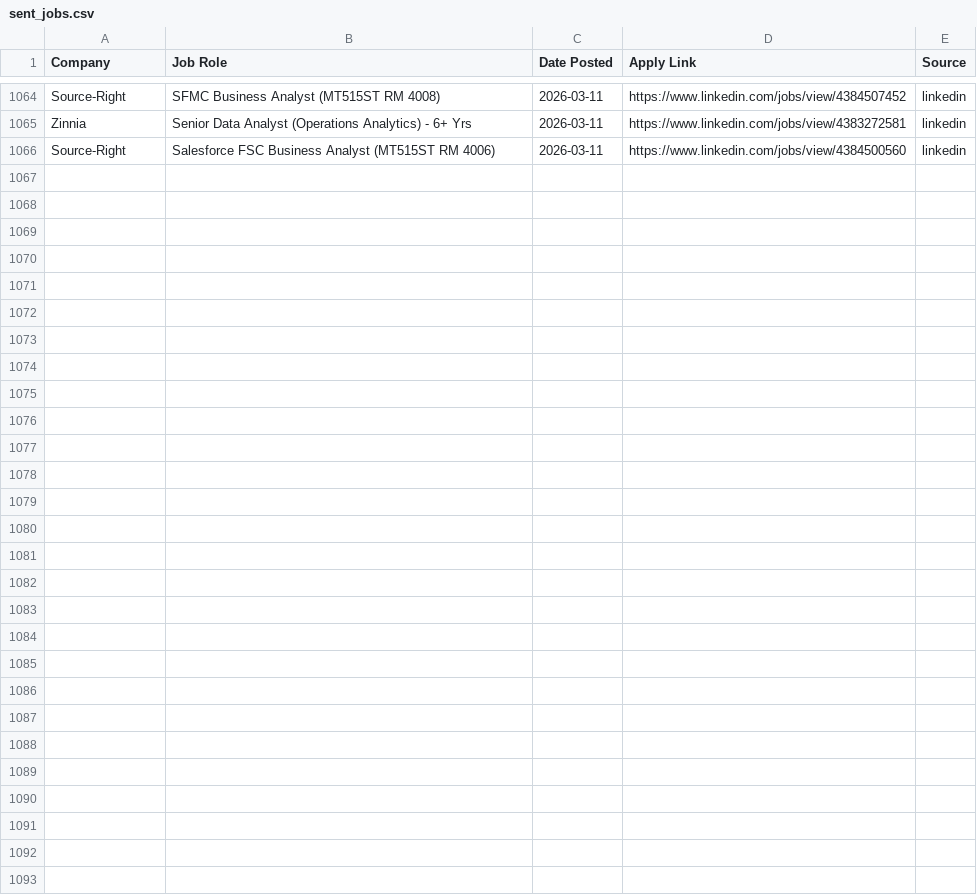
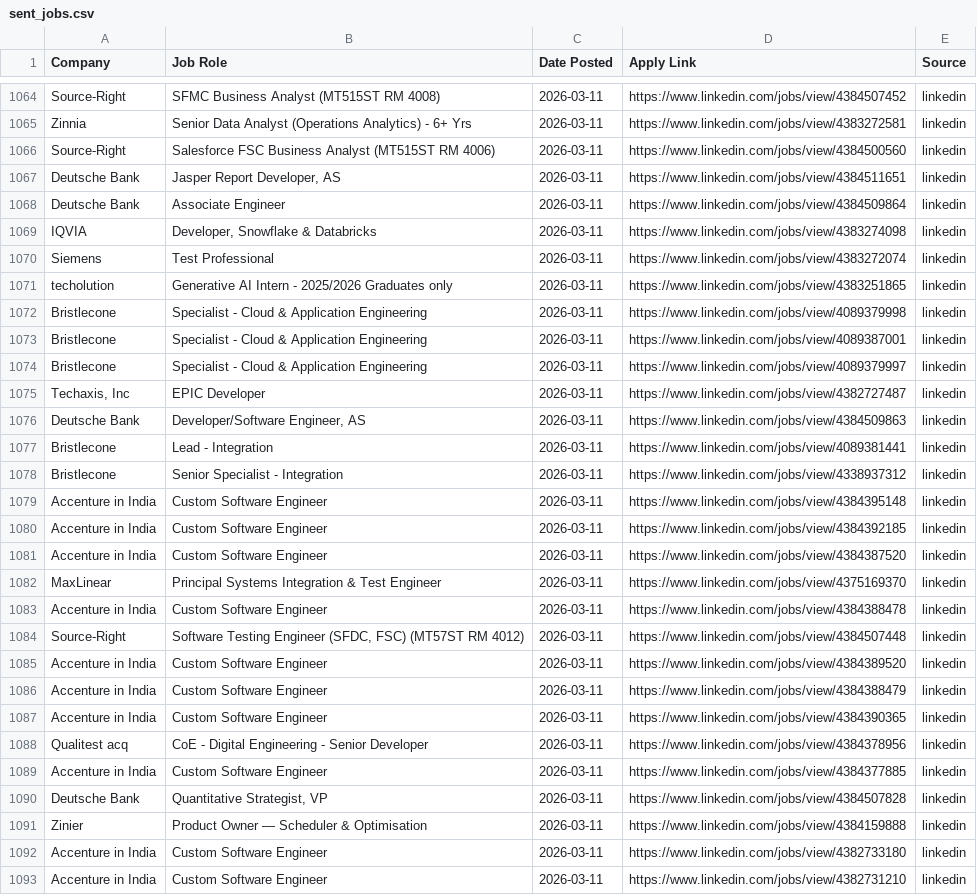
Before and after one commit to Meerghanee/ai-job-hunter, a CSV file: sent_jobs.csv, drawn as a sheet; only a part is shown, gaps mark what is left out.

```diff
--- a/sent_jobs.csv
+++ b/sent_jobs.csv
@@ -1066 +1066,28 @@ Zinnia,Senior Data Analyst (Operations Analytics) - 6+ Yrs,2026-03-11,https://ww
 Source-Right,Salesforce FSC Business Analyst (MT515ST RM 4006),2026-03-11,https://www.linkedin.com/jobs/view/4384500560,linkedin
+Deutsche Bank,"Jasper Report Developer, AS",2026-03-11,https://www.linkedin.com/jobs/view/4384511651,linkedin
+Deutsche Bank,Associate Engineer,2026-03-11,https://www.linkedin.com/jobs/view/4384509864,linkedin
+IQVIA,"Developer, Snowflake & Databricks",2026-03-11,https://www.linkedin.com/jobs/view/4383274098,linkedin
+Siemens,Test Professional,2026-03-11,https://www.linkedin.com/jobs/view/4383272074,linkedin
+techolution,Generative AI Intern - 2025/2026 Graduates only,2026-03-11,https://www.linkedin.com/jobs/view/4383251865,linkedin
+Bristlecone,Specialist - Cloud & Application Engineering,2026-03-11,https://www.linkedin.com/jobs/view/4089379998,linkedin
+Bristlecone,Specialist - Cloud & Application Engineering,2026-03-11,https://www.linkedin.com/jobs/view/4089387001,linkedin
+Bristlecone,Specialist - Cloud & Application Engineering,2026-03-11,https://www.linkedin.com/jobs/view/4089379997,linkedin
+"Techaxis, Inc",EPIC Developer,2026-03-11,https://www.linkedin.com/jobs/view/4382727487,linkedin
+Deutsche Bank,"Developer/Software Engineer, AS",2026-03-11,https://www.linkedin.com/jobs/view/4384509863,linkedin
+Bristlecone,Lead - Integration,2026-03-11,https://www.linkedin.com/jobs/view/4089381441,linkedin
+Bristlecone,Senior Specialist - Integration,2026-03-11,https://www.linkedin.com/jobs/view/4338937312,linkedin
+Accenture in India,Custom Software Engineer,2026-03-11,https://www.linkedin.com/jobs/view/4384395148,linkedin
+Accenture in India,Custom Software Engineer,2026-03-11,https://www.linkedin.com/jobs/view/4384392185,linkedin
+Accenture in India,Custom Software Engineer,2026-03-11,https://www.linkedin.com/jobs/view/4384387520,linkedin
+MaxLinear,Principal Systems Integration & Test Engineer,2026-03-11,https://www.linkedin.com/jobs/view/4375169370,linkedin
+Accenture in India,Custom Software Engineer,2026-03-11,https://www.linkedin.com/jobs/view/4384388478,linkedin
+Source-Right,"Software Testing Engineer (SFDC, FSC) (MT57ST RM 4012)",2026-03-11,https://www.linkedin.com/jobs/view/4384507448,linkedin
+Accenture in India,Custom Software Engineer,2026-03-11,https://www.linkedin.com/jobs/view/4384389520,linkedin
+Accenture in India,Custom Software Engineer,2026-03-11,https://www.linkedin.com/jobs/view/4384388479,linkedin
+Accenture in India,Custom Software Engineer,2026-03-11,https://www.linkedin.com/jobs/view/4384390365,linkedin
+Qualitest acq,CoE - Digital Engineering - Senior Developer,2026-03-11,https://www.linkedin.com/jobs/view/4384378956,linkedin
+Accenture in India,Custom Software Engineer,2026-03-11,https://www.linkedin.com/jobs/view/4384377885,linkedin
+Deutsche Bank,"Quantitative Strategist, VP",2026-03-11,https://www.linkedin.com/jobs/view/4384507828,linkedin
+Zinier,Product Owner — Scheduler & Optimisation,2026-03-11,https://www.linkedin.com/jobs/view/4384159888,linkedin
+Accenture in India,Custom Software Engineer,2026-03-11,https://www.linkedin.com/jobs/view/4382733180,linkedin
+Accenture in India,Custom Software Engineer,2026-03-11,https://www.linkedin.com/jobs/view/4382731210,linkedin
```
